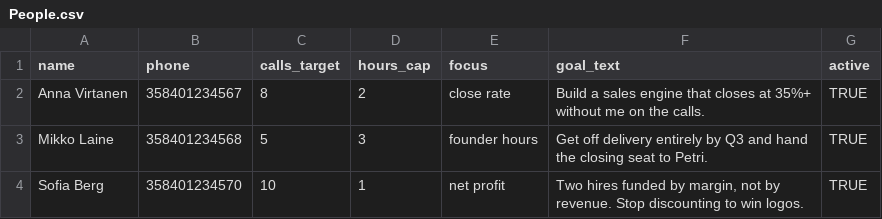
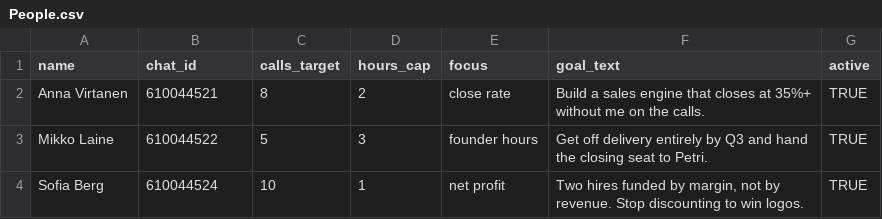
Before and after one commit to OlliTapio/sales-call-coach, a CSV file: sheets/People.csv, drawn as a sheet.

```diff
--- a/sheets/People.csv
+++ b/sheets/People.csv
@@ -1,4 +1,4 @@
-name,phone,calls_target,hours_cap,focus,goal_text,active
-Anna Virtanen,358401234567,8,2,close rate,"Build a sales engine that closes at 35%+ without me on the calls.",TRUE
-Mikko Laine,358401234568,5,3,founder hours,"Get off delivery entirely by Q3 and hand the closing seat to Petri.",TRUE
-Sofia Berg,358401234570,10,1,net profit,"Two hires funded by margin, not by revenue. Stop discounting to win logos.",TRUE
+name,chat_id,calls_target,hours_cap,focus,goal_text,active
+Anna Virtanen,610044521,8,2,close rate,"Build a sales engine that closes at 35%+ without me on the calls.",TRUE
+Mikko Laine,610044522,5,3,founder hours,"Get off delivery entirely by Q3 and hand the closing seat to Petri.",TRUE
+Sofia Berg,610044524,10,1,net profit,"Two hires funded by margin, not by revenue. Stop discounting to win logos.",TRUE
```
Also changed, not shown: sheets/Days.csv, 20 other files.
